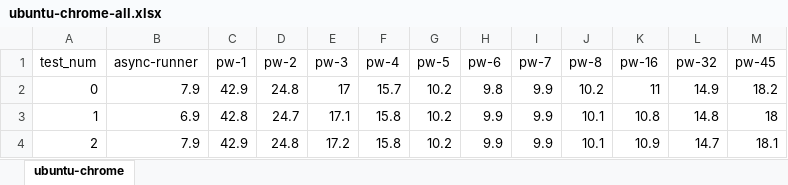
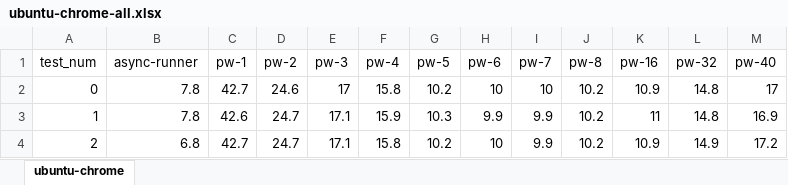
Before and after one commit to T0nd0Tara/playwright-async-benchmark, an Excel workbook: sheets/ubuntu-chrome-all.xlsx, sheet ubuntu-chrome, drawn as a sheet; values as stored, in another font and other column widths than the file's, no borders; charts and pictures not drawn; the diff names each change by its address in the sheet, - before the commit and + after, or states it on an @@ line.

Commit message:
rerun benchmarks after removing irrelevant test

```diff
--- a/sheets/ubuntu-chrome-all.xlsx (sheet ubuntu-chrome)
+++ b/sheets/ubuntu-chrome-all.xlsx (sheet ubuntu-chrome)
-M1: pw-45
+M1: pw-40
-B2 (async-runner): 7.9
+B2 (async-runner): 7.8
-C2 (pw-1): 42.9
+C2 (pw-1): 42.7
-D2 (pw-2): 24.8
+D2 (pw-2): 24.6
-F2 (pw-4): 15.7
+F2 (pw-4): 15.8
-H2 (pw-6): 9.8
+H2 (pw-6): 10
-I2 (pw-7): 9.9
+I2 (pw-7): 10
-K2 (pw-16): 11
+K2 (pw-16): 10.9
-L2 (pw-32): 14.9
+L2 (pw-32): 14.8
-M2 (pw-40): 18.2
+M2 (pw-40): 17
-B3 (async-runner): 6.9
+B3 (async-runner): 7.8
-C3 (pw-1): 42.8
+C3 (pw-1): 42.6
-F3 (pw-4): 15.8
+F3 (pw-4): 15.9
-G3 (pw-5): 10.2
+G3 (pw-5): 10.3
-J3:J4 (pw-8): 10.1
+J3:J4 (pw-8): 10.2
-K3 (pw-16): 10.8
+K3 (pw-16): 11
-M3 (pw-40): 18
+M3 (pw-40): 16.9
-B4 (async-runner): 7.9
+B4 (async-runner): 6.8
-C4 (pw-1): 42.9
+C4 (pw-1): 42.7
-D4 (pw-2): 24.8
+D4 (pw-2): 24.7
-E4 (pw-3): 17.2
+E4 (pw-3): 17.1
-H4 (pw-6): 9.9
+H4 (pw-6): 10
-L4 (pw-32): 14.7
+L4 (pw-32): 14.9
-M4 (pw-40): 18.1
+M4 (pw-40): 17.2
```
Also changed, not shown: charts or pictures, sheets/ubuntu-chrome-best.xlsx, 17 other files.
